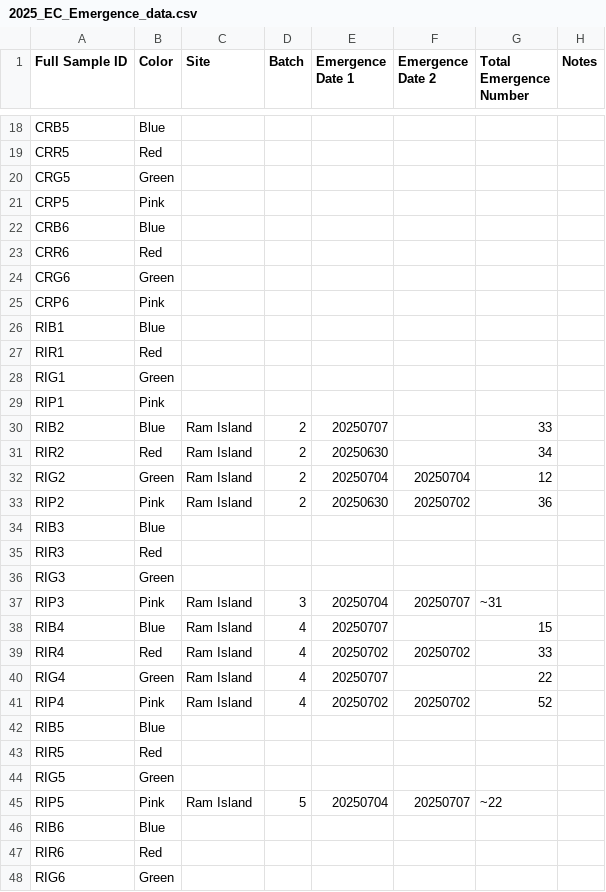
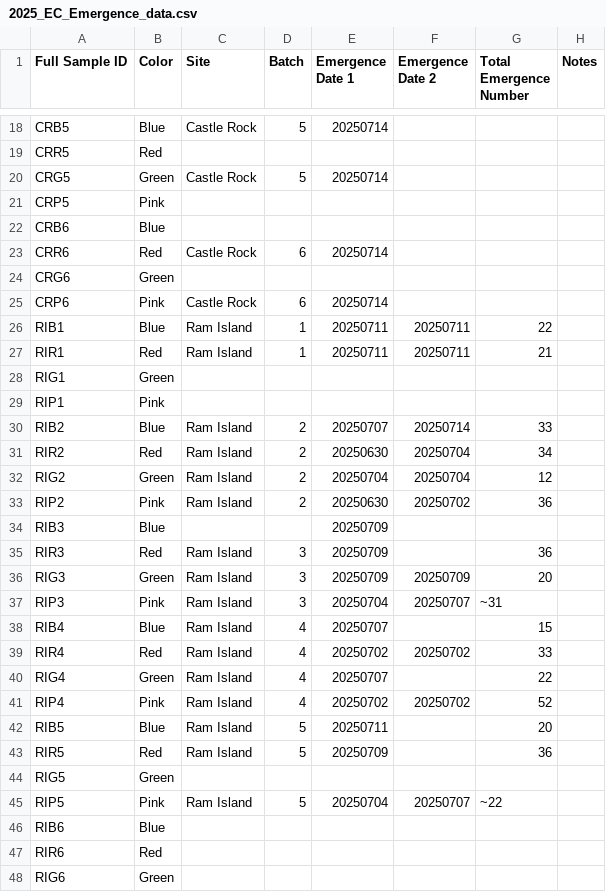
Before and after one commit to chloe-gilligan/Nucella_2025, a CSV file: data/2025_EC_Emergence_data.csv, drawn as a sheet; only a part is shown, gaps mark what is left out; the diff covers the shown part only; the diff names each change by its address in the sheet, - before the commit and + after, or states it on an @@ line.

Commit message:
updating emergence data

```diff
--- a/data/2025_EC_Emergence_data.csv
+++ b/data/2025_EC_Emergence_data.csv
-C18 (Site): (empty)
+C18 (Site): Castle Rock
-D18 (Batch): (empty)
+D18 (Batch): 5
-E18 (Emergence Date 1): (empty)
+E18 (Emergence Date 1): 20250714
-C20 (Site): (empty)
+C20 (Site): Castle Rock
-D20 (Batch): (empty)
+D20 (Batch): 5
-E20 (Emergence Date 1): (empty)
+E20 (Emergence Date 1): 20250714
-C23 (Site): (empty)
+C23 (Site): Castle Rock
-D23 (Batch): (empty)
+D23 (Batch): 6
-E23 (Emergence Date 1): (empty)
+E23 (Emergence Date 1): 20250714
-C25 (Site): (empty)
+C25 (Site): Castle Rock
-D25 (Batch): (empty)
+D25 (Batch): 6
-E25 (Emergence Date 1): (empty)
+E25 (Emergence Date 1): 20250714
-C26:C27 (Site): (empty)
+C26:C27 (Site): Ram Island
-D26:D27 (Batch): (empty)
+D26:D27 (Batch): 1
-E26:E27 (Emergence Date 1): (empty)
+E26:E27 (Emergence Date 1): 20250711
-F26:F27 (Emergence Date 2): (empty)
+F26:F27 (Emergence Date 2): 20250711
-G26 (Total Emergence Number): (empty)
+G26 (Total Emergence Number): 22
-G27 (Total Emergence Number): (empty)
+G27 (Total Emergence Number): 21
-F30 (Emergence Date 2): (empty)
+F30 (Emergence Date 2): 20250714
-F31 (Emergence Date 2): (empty)
+F31 (Emergence Date 2): 20250704
-E34:E36 (Emergence Date 1): (empty)
+E34:E36 (Emergence Date 1): 20250709
-C35:C36 (Site): (empty)
+C35:C36 (Site): Ram Island
-D35:D36 (Batch): (empty)
+D35:D36 (Batch): 3
-G35 (Total Emergence Number): (empty)
+G35 (Total Emergence Number): 36
-F36 (Emergence Date 2): (empty)
+F36 (Emergence Date 2): 20250709
-G36 (Total Emergence Number): (empty)
+G36 (Total Emergence Number): 20
-C42:C43 (Site): (empty)
+C42:C43 (Site): Ram Island
-D42:D43 (Batch): (empty)
+D42:D43 (Batch): 5
-E42 (Emergence Date 1): (empty)
+E42 (Emergence Date 1): 20250711
-G42 (Total Emergence Number): (empty)
+G42 (Total Emergence Number): 20
-E43 (Emergence Date 1): (empty)
+E43 (Emergence Date 1): 20250709
-G43 (Total Emergence Number): (empty)
+G43 (Total Emergence Number): 36
```
Also changed, not shown: 93 edited cells elsewhere in this file.
